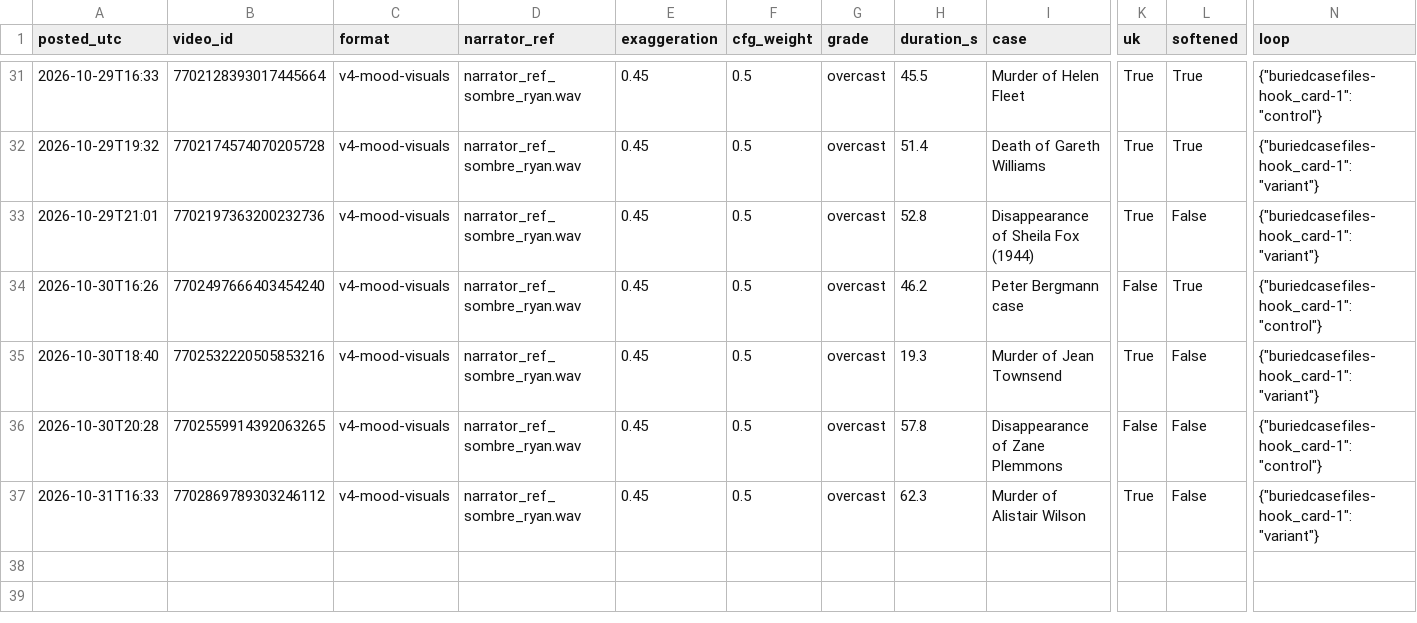
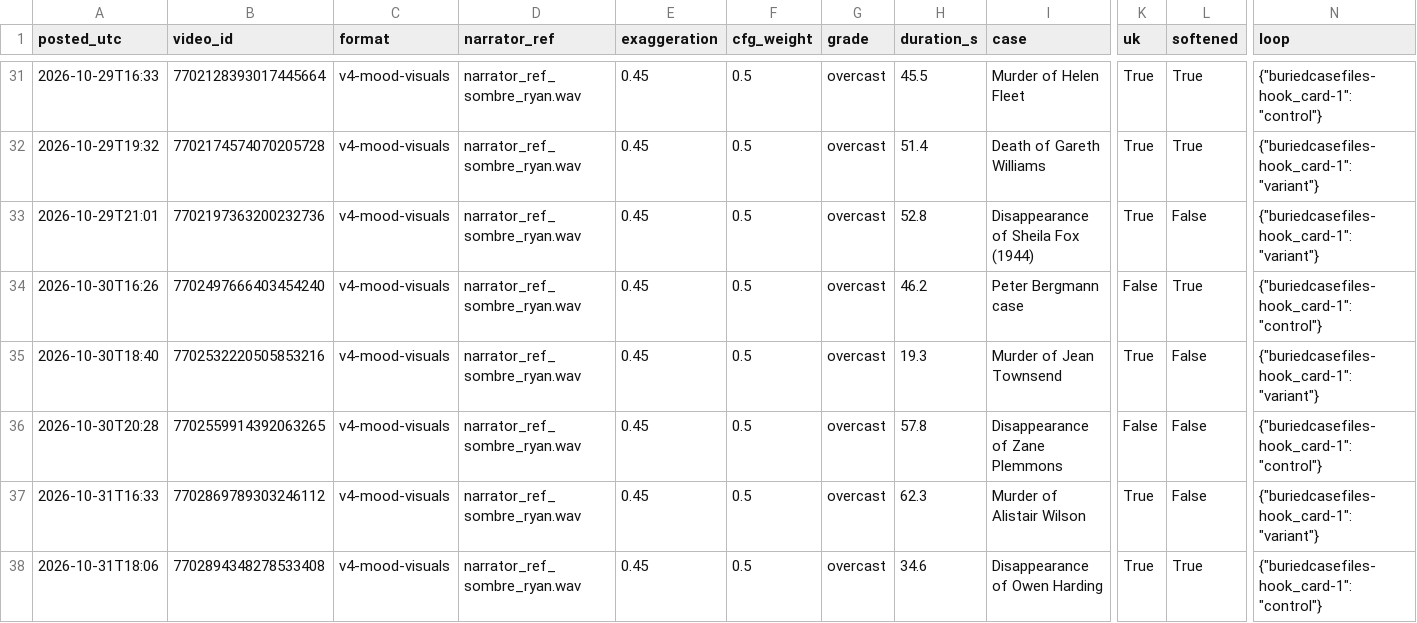
Before and after one commit to maxwilliamfoster-sys/youtube-automation, a CSV file: analytics/posts_log.csv, drawn as a sheet; only a part is shown, gaps mark what is left out; rows hold the shown columns only; the diff names each change by its address in the sheet, - before the commit and + after, or states it on an @@ line.

```diff
--- a/analytics/posts_log.csv
+++ b/analytics/posts_log.csv
+row 38: 2026-10-31T18:06 | 7702894348278533408 | v4-mood-visuals | narrator_ref_sombre_ryan.wav | 0.45 | 0.5 | overcast | 34.6 | Disappearance of Owen Harding | True | True | {"buriedcasefiles-hook_card-1": "control"}
```
Also changed, not shown: 4 other files.
